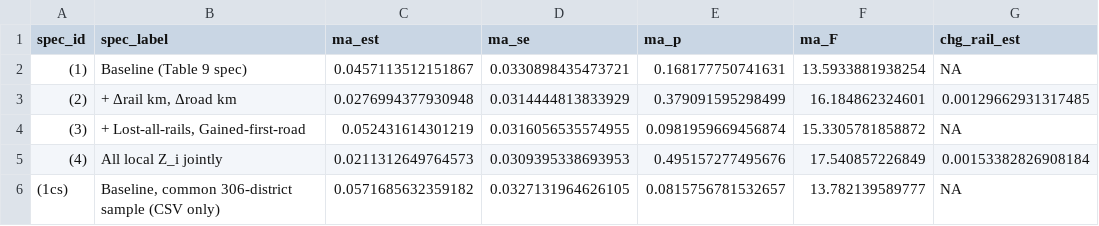
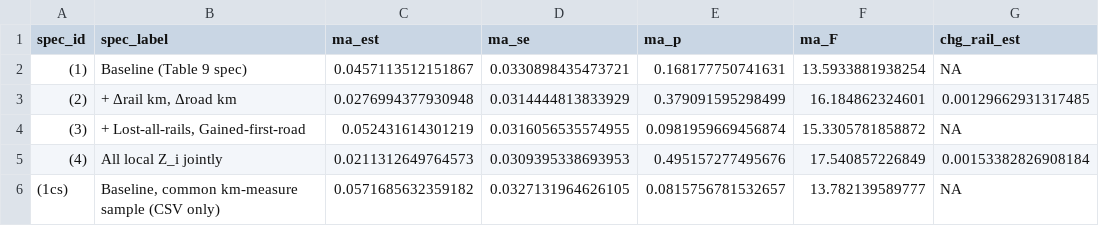
Before and after one commit to diegogentilepassaro/bimodal-transport-argentina, a CSV file: results/tables/table_14_mechanisms.csv, drawn as a sheet; only a part is shown; the diff names each change by its address in the sheet, - before the commit and + after, or states it on an @@ line.

Commit message:
fix(analysis): Address PR #88 review findings Blocking: - main.R: wire the three producing scripts into Stage D as D.13b (table_13_counterfactual), D.13c (table_14_mechanisms), and D.13d (diagnostic_heterogeneity), before D.14 generate_scalars. A clean pipeline run now regenerates every CSV the 27 new macros read from; previously a delete-results/-and-rerun left scalars.tex at 23 macros and sections 1/6/7/8 failing on undefined control sequences. Should Fix: - generate_scalars.R: header READS line updated to include tables 13/14 and the heterogeneity diagnostic; new mechBaselineF macro sourced from table_14 spec (1), so Section 7's baseline F no longer borrows Table 13's cfFullFIVPop (silent-divergence risk if the two regressions ever diverge). - section_7_mechanisms.tex: baseline F now \mechBaselineF{}; \heteroPopIntOLS{} wrapped in math mode so the negative value renders with a proper minus sign instead of a text hyphen. Consider items taken: - table_14_mechanisms.R: (1cs) spec label made count-free so it cannot go stale if the sample changes ('common km-measure sample'). - Sections 6/7 header comments updated: numbers are now AutoFill macros, no longer 'inline for now'. Verified: table_14 re-run (CSV label-only diff), 50 macros regenerated, main.R parses, paper recompiled clean (38 pp, zero undefined macros/refs/citations).

```diff
--- a/results/tables/table_14_mechanisms.csv
+++ b/results/tables/table_14_mechanisms.csv
-B6 (spec_label): Baseline, common 306-district sample (CSV…
+B6 (spec_label): Baseline, common km-measure sample (CSV…
```
Also changed, not shown: 6 other files.
